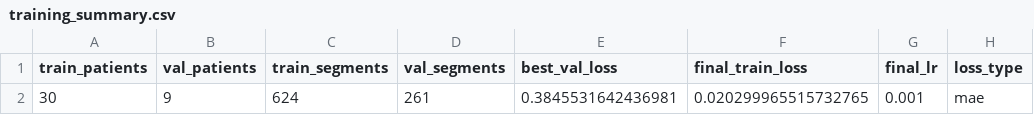
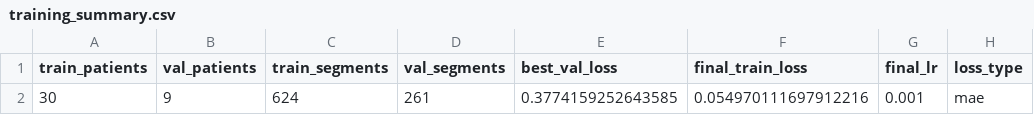
Before and after one commit to KenSu223/ECG_PWD, a CSV file: Fetal-maternal-fusion/src/WaveNet_beat/loss_trial_logs/training_summary.csv, drawn as a sheet; only a part is shown; the diff names each change by its address in the sheet, - before the commit and + after, or states it on an @@ line.

```diff
--- a/Fetal-maternal-fusion/src/WaveNet_beat/loss_trial_logs/training_summary.csv
+++ b/Fetal-maternal-fusion/src/WaveNet_beat/loss_trial_logs/training_summary.csv
-E2 (best_val_loss): 0.3845531642436981
+E2 (best_val_loss): 0.3774159252643585
-F2 (final_train_loss): 0.020299965515732765
+F2 (final_train_loss): 0.054970111697912216
```
Also changed, not shown: 46 other files.
